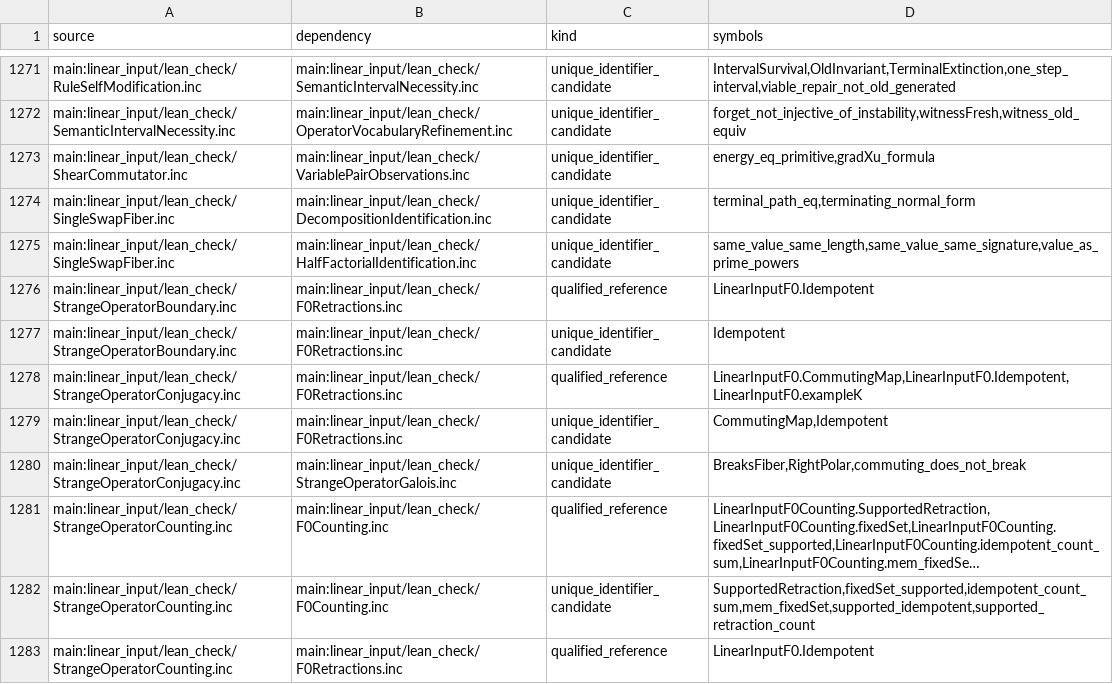
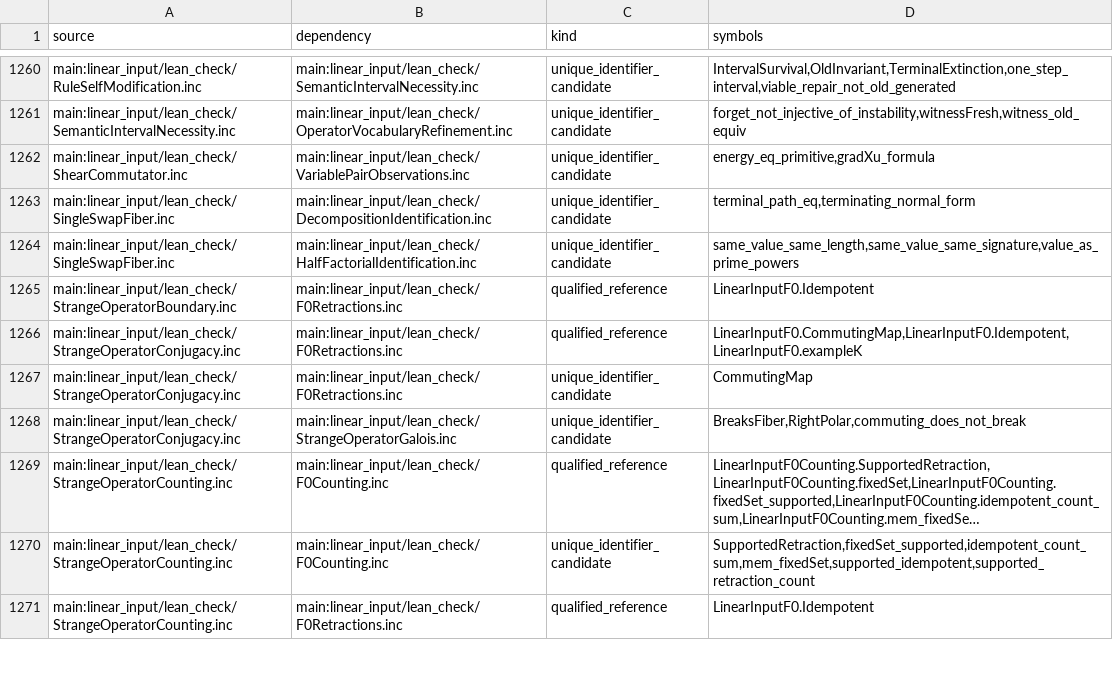
Before and after one commit to Sumuji-zkdwn/primitive-lean, a TSV file: docs/dependency/generated/source-edges.tsv, drawn as a sheet; only a part is shown, gaps mark what is left out; long unchanged cells end in …; the diff covers the shown part only.

```diff
--- a/docs/dependency/generated/source-edges.tsv
+++ b/docs/dependency/generated/source-edges.tsv
@@ -1276,5 +1265,4 @@ main:linear_input/lean_check/SingleSwapFiber.inc	main:linear_input/lean_check/Ha
 main:linear_input/lean_check/StrangeOperatorBoundary.inc	main:linear_input/lean_check/F0Retractions.inc	qualified_reference	LinearInputF0.Idempotent
-main:linear_input/lean_check/StrangeOperatorBoundary.inc	main:linear_input/lean_check/F0Retractions.inc	unique_identifier_candidate	Idempotent
 main:linear_input/lean_check/StrangeOperatorConjugacy.inc	main:linear_input/lean_check/F0Retractions.inc	qualified_reference	LinearInputF0.CommutingMap,LinearInputF0.Idempotent,LinearInputF0.exampleK
-main:linear_input/lean_check/StrangeOperatorConjugacy.inc	main:linear_input/lean_check/F0Retractions.inc	unique_identifier_candidate	CommutingMap,Idempotent
+main:linear_input/lean_check/StrangeOperatorConjugacy.inc	main:linear_input/lean_check/F0Retractions.inc	unique_identifier_candidate	CommutingMap
 main:linear_input/lean_check/StrangeOperatorConjugacy.inc	main:linear_input/lean_check/StrangeOperatorGalois.inc	unique_identifier_candidate	BreaksFiber,RightPolar,commuting_does_not_break
```
Also changed, not shown: 12 removed rows and 7 edited cells elsewhere in this file, 3 other files.
